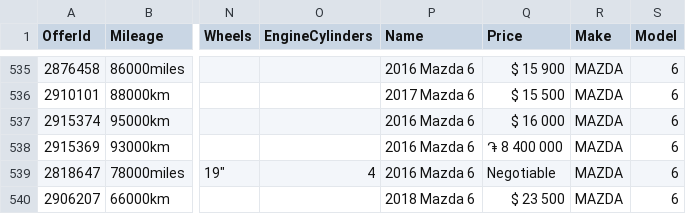
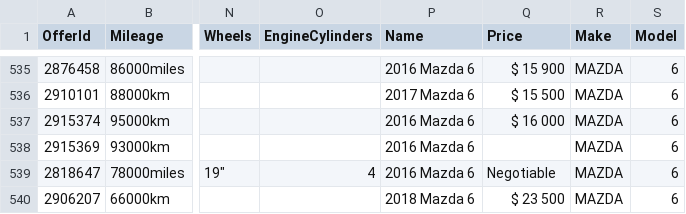
Before and after one commit to sahNarek/data_vis_project, a CSV file: cars_armenia.csv, drawn as a sheet; only a part is shown, gaps mark what is left out; the diff names each change by its address in the sheet, - before the commit and + after, or states it on an @@ line.

Commit message:
import price data

```diff
--- a/cars_armenia.csv
+++ b/cars_armenia.csv
-Q538 (Price): ֏ 8 400 000
+Q538 (Price): (empty)
```
Also changed, not shown: 7 other files.
